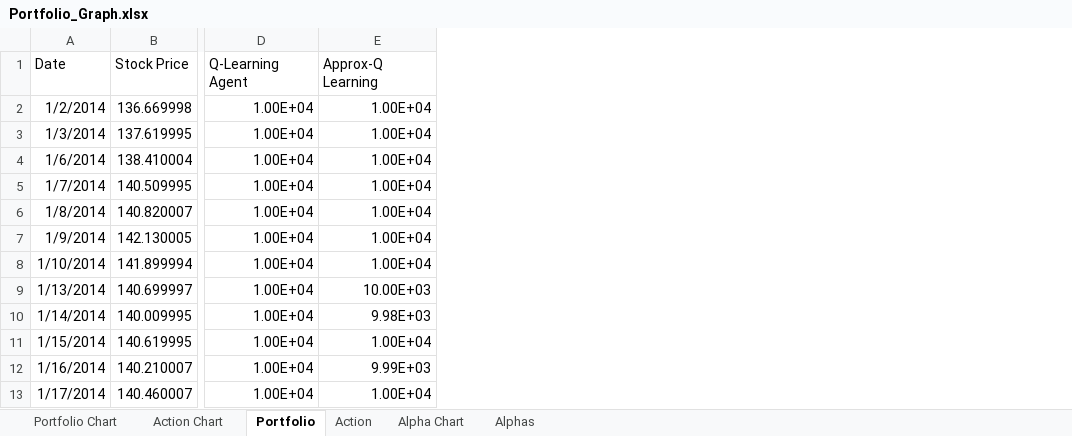
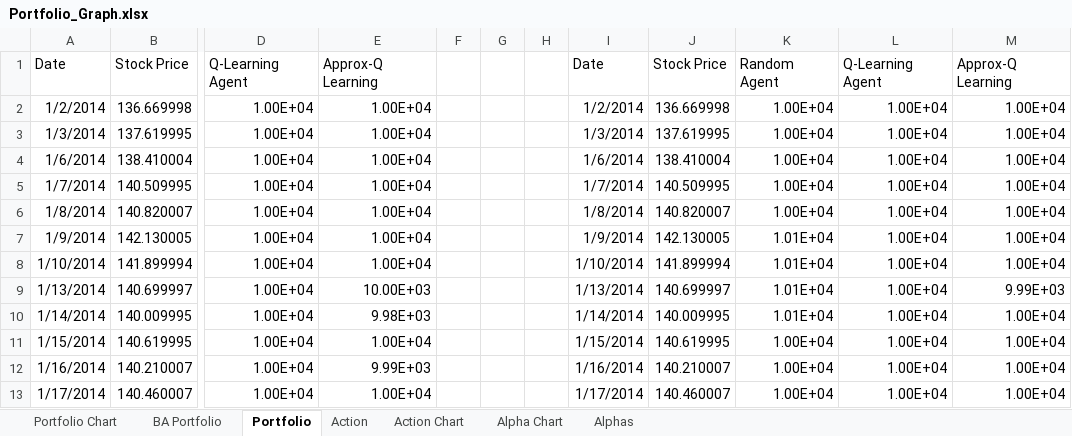
Before and after one commit to sj-farina/CS182FinalProject, an Excel workbook: Portfolio_Graph.xlsx, sheet Portfolio, drawn as a sheet; only a part is shown, gaps mark what is left out; values as stored, in another font and other column widths than the file's, no borders; the diff covers the shown part only; the diff names each change by its address in the sheet, - before the commit and + after, or states it on an @@ line.

```diff
--- a/Portfolio_Graph.xlsx (sheet Portfolio)
+++ b/Portfolio_Graph.xlsx (sheet Portfolio)
+sheet tab: BA Portfolio
@@ sheet tab order changed: Portfolio Chart | BA Portfolio | Portfolio | Action | Action Chart | Alpha Chart | Alphas @@
+column F, empty
+column G, empty
+column H, empty
+column I, rows 1-13: Date | 1/2/2014 | 1/3/2014 | 1/6/2014 | 1/7/2014 | 1/8/2014 | 1/9/2014 | 1/10/2014 | 1/13/2014 | 1/14/2014 | 1/15/2014 | 1/16/2014 | 1/17/2014
+column J, rows 1-13: Stock Price | 136.669998 | 137.619995 | 138.410004 | 140.509995 | 140.820007 | 142.130005 | 141.899994 | 140.699997 | 140.009995 | 140.619995 | 140.210007 | 140.460007
+column K, rows 1-13: Random Agent | 1.00E+04 | 1.00E+04 | 1.00E+04 | 1.00E+04 | 1.00E+04 | 1.01E+04 | 1.01E+04 | 1.01E+04 | 1.01E+04 | 1.00E+04 | 1.00E+04 | 1.00E+04
+column L, rows 1-13: Q-Learning Agent | 1.00E+04 | 1.00E+04 | 1.00E+04 | 1.00E+04 | 1.00E+04 | 1.00E+04 | 1.00E+04 | 1.00E+04 | 1.00E+04 | 1.00E+04 | 1.00E+04 | 1.00E+04
+column M, rows 1-13: Approx-Q Learning | 1.00E+04 | 1.00E+04 | 1.00E+04 | 1.00E+04 | 1.00E+04 | 1.00E+04 | 1.00E+04 | 9.99E+03 | 1.00E+04 | 1.00E+04 | 1.00E+04 | 1.00E+04
```
Also changed, not shown: 237 added rows elsewhere in this sheet, sheet Action, charts or pictures, 5 other files.
